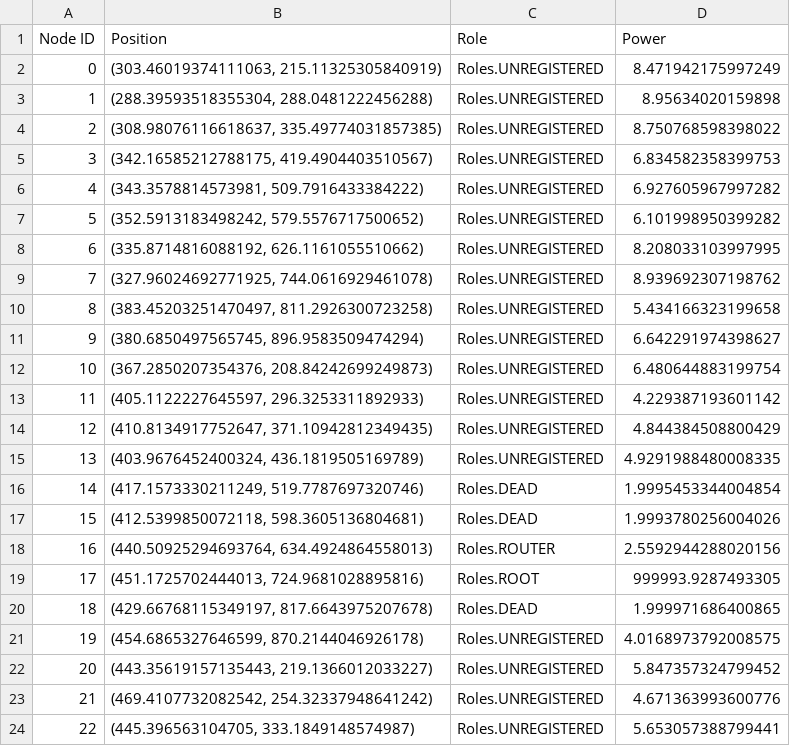
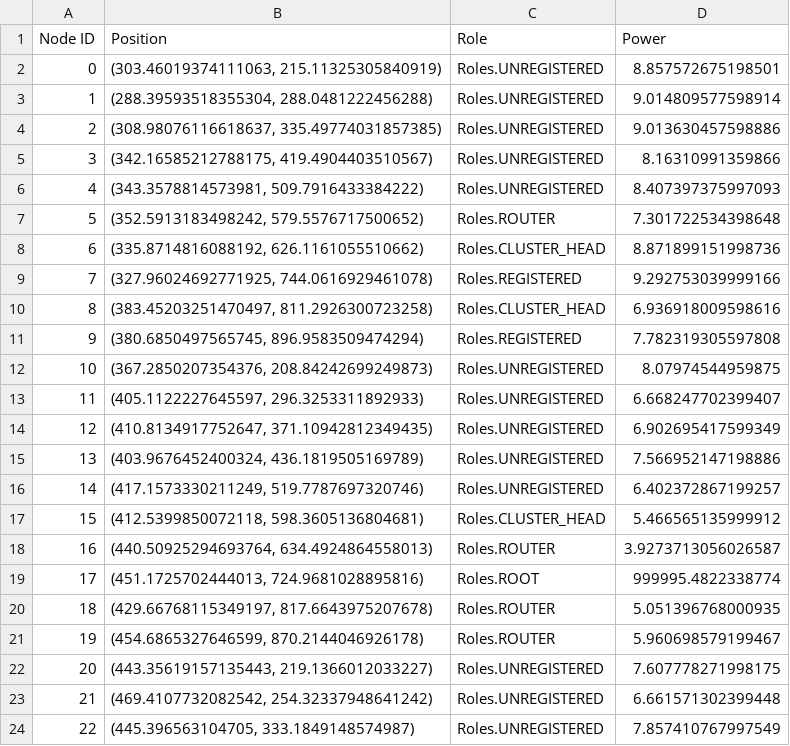
Before and after one commit to ty-runner/WirelessSensorNetworkSim, a CSV file: node_power_levels.csv, drawn as a sheet; only a part is shown; the diff covers the shown part only.

```diff
--- a/node_power_levels.csv
+++ b/node_power_levels.csv
@@ -1,24 +1,24 @@
 Node ID,Position,Role,Power
-0,"(303.46019374111063, 215.11325305840919)",Roles.UNREGISTERED,8.471942175997249
-1,"(288.39593518355304, 288.0481222456288)",Roles.UNREGISTERED,8.95634020159898
-2,"(308.98076116618637, 335.49774031857385)",Roles.UNREGISTERED,8.750768598398022
-3,"(342.16585212788175, 419.4904403510567)",Roles.UNREGISTERED,6.834582358399753
-4,"(343.3578814573981, 509.7916433384222)",Roles.UNREGISTERED,6.927605967997282
-5,"(352.5913183498242, 579.5576717500652)",Roles.UNREGISTERED,6.101998950399282
-6,"(335.8714816088192, 626.1161055510662)",Roles.UNREGISTERED,8.208033103997995
-7,"(327.96024692771925, 744.0616929461078)",Roles.UNREGISTERED,8.939692307198762
-8,"(383.45203251470497, 811.2926300723258)",Roles.UNREGISTERED,5.434166323199658
-9,"(380.6850497565745, 896.9583509474294)",Roles.UNREGISTERED,6.642291974398627
-10,"(367.2850207354376, 208.84242699249873)",Roles.UNREGISTERED,6.480644883199754
-11,"(405.1122227645597, 296.3253311892933)",Roles.UNREGISTERED,4.229387193601142
-12,"(410.8134917752647, 371.10942812349435)",Roles.UNREGISTERED,4.844384508800429
-13,"(403.9676452400324, 436.1819505169789)",Roles.UNREGISTERED,4.9291988480008335
-14,"(417.1573330211249, 519.7787697320746)",Roles.DEAD,1.9995453344004854
-15,"(412.5399850072118, 598.3605136804681)",Roles.DEAD,1.9993780256004026
-16,"(440.50925294693764, 634.4924864558013)",Roles.ROUTER,2.5592944288020156
-17,"(451.1725702444013, 724.9681028895816)",Roles.ROOT,999993.9287493305
-18,"(429.66768115349197, 817.6643975207678)",Roles.DEAD,1.999971686400865
-19,"(454.6865327646599, 870.2144046926178)",Roles.UNREGISTERED,4.0168973792008575
-20,"(443.35619157135443, 219.1366012033227)",Roles.UNREGISTERED,5.847357324799452
-21,"(469.4107732082542, 254.32337948641242)",Roles.UNREGISTERED,4.671363993600776
-22,"(445.396563104705, 333.1849148574987)",Roles.UNREGISTERED,5.653057388799441
+0,"(303.46019374111063, 215.11325305840919)",Roles.UNREGISTERED,8.857572675198501
+1,"(288.39593518355304, 288.0481222456288)",Roles.UNREGISTERED,9.014809577598914
+2,"(308.98076116618637, 335.49774031857385)",Roles.UNREGISTERED,9.013630457598886
+3,"(342.16585212788175, 419.4904403510567)",Roles.UNREGISTERED,8.16310991359866
+4,"(343.3578814573981, 509.7916433384222)",Roles.UNREGISTERED,8.407397375997093
+5,"(352.5913183498242, 579.5576717500652)",Roles.ROUTER,7.301722534398648
+6,"(335.8714816088192, 626.1161055510662)",Roles.CLUSTER_HEAD,8.871899151998736
+7,"(327.96024692771925, 744.0616929461078)",Roles.REGISTERED,9.292753039999166
+8,"(383.45203251470497, 811.2926300723258)",Roles.CLUSTER_HEAD,6.936918009598616
+9,"(380.6850497565745, 896.9583509474294)",Roles.REGISTERED,7.782319305597808
+10,"(367.2850207354376, 208.84242699249873)",Roles.UNREGISTERED,8.07974544959875
+11,"(405.1122227645597, 296.3253311892933)",Roles.UNREGISTERED,6.668247702399407
+12,"(410.8134917752647, 371.10942812349435)",Roles.UNREGISTERED,6.902695417599349
+13,"(403.9676452400324, 436.1819505169789)",Roles.UNREGISTERED,7.566952147198886
+14,"(417.1573330211249, 519.7787697320746)",Roles.UNREGISTERED,6.402372867199257
+15,"(412.5399850072118, 598.3605136804681)",Roles.CLUSTER_HEAD,5.466565135999912
+16,"(440.50925294693764, 634.4924864558013)",Roles.ROUTER,3.9273713056026587
+17,"(451.1725702444013, 724.9681028895816)",Roles.ROOT,999995.4822338774
+18,"(429.66768115349197, 817.6643975207678)",Roles.ROUTER,5.051396768000935
+19,"(454.6865327646599, 870.2144046926178)",Roles.ROUTER,5.960698579199467
+20,"(443.35619157135443, 219.1366012033227)",Roles.UNREGISTERED,7.607778271998175
+21,"(469.4107732082542, 254.32337948641242)",Roles.UNREGISTERED,6.661571302399448
+22,"(445.396563104705, 333.1849148574987)",Roles.UNREGISTERED,7.857410767997549
```
Also changed, not shown: 120 edited cells elsewhere in this file, registration_log.csv, 7 other files.
